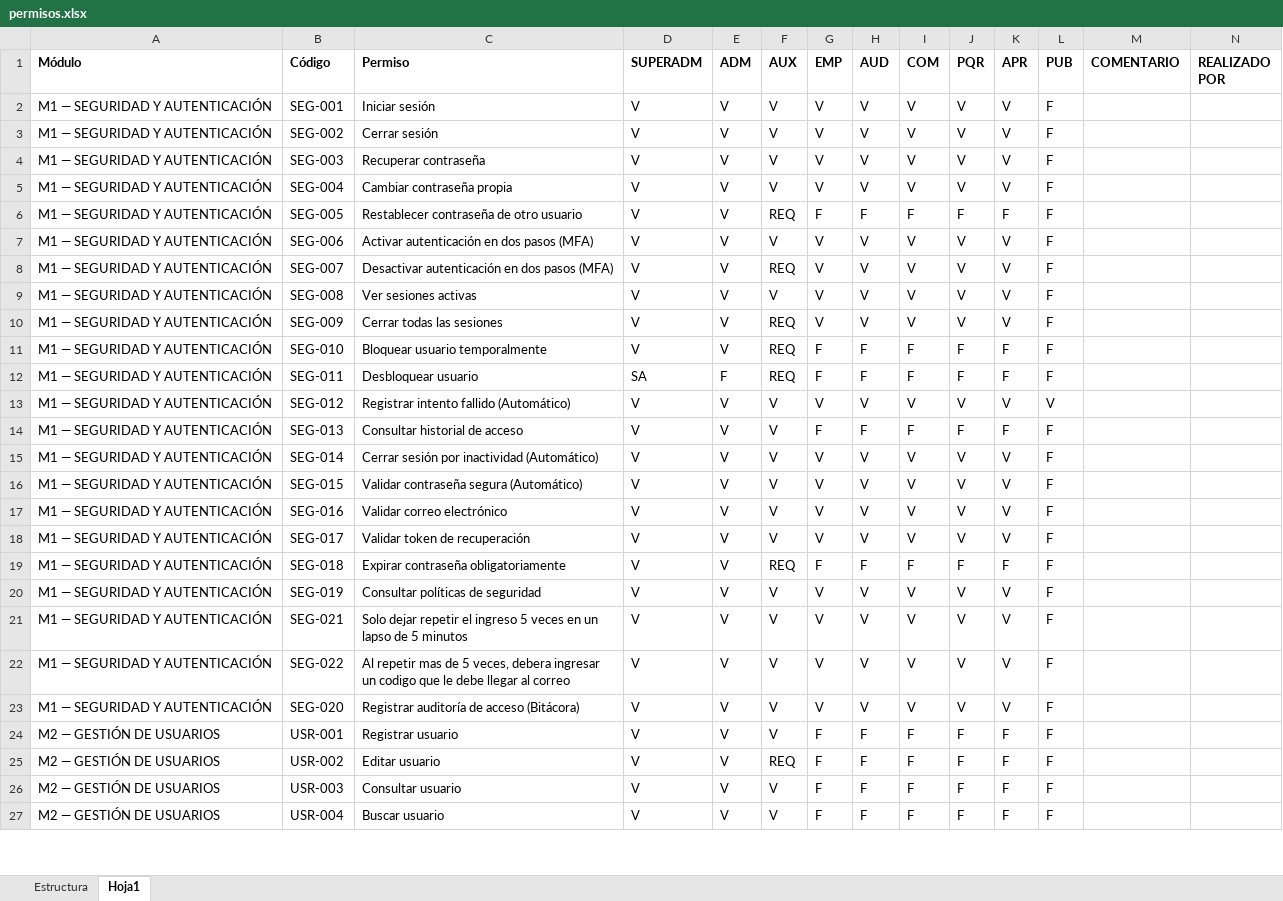
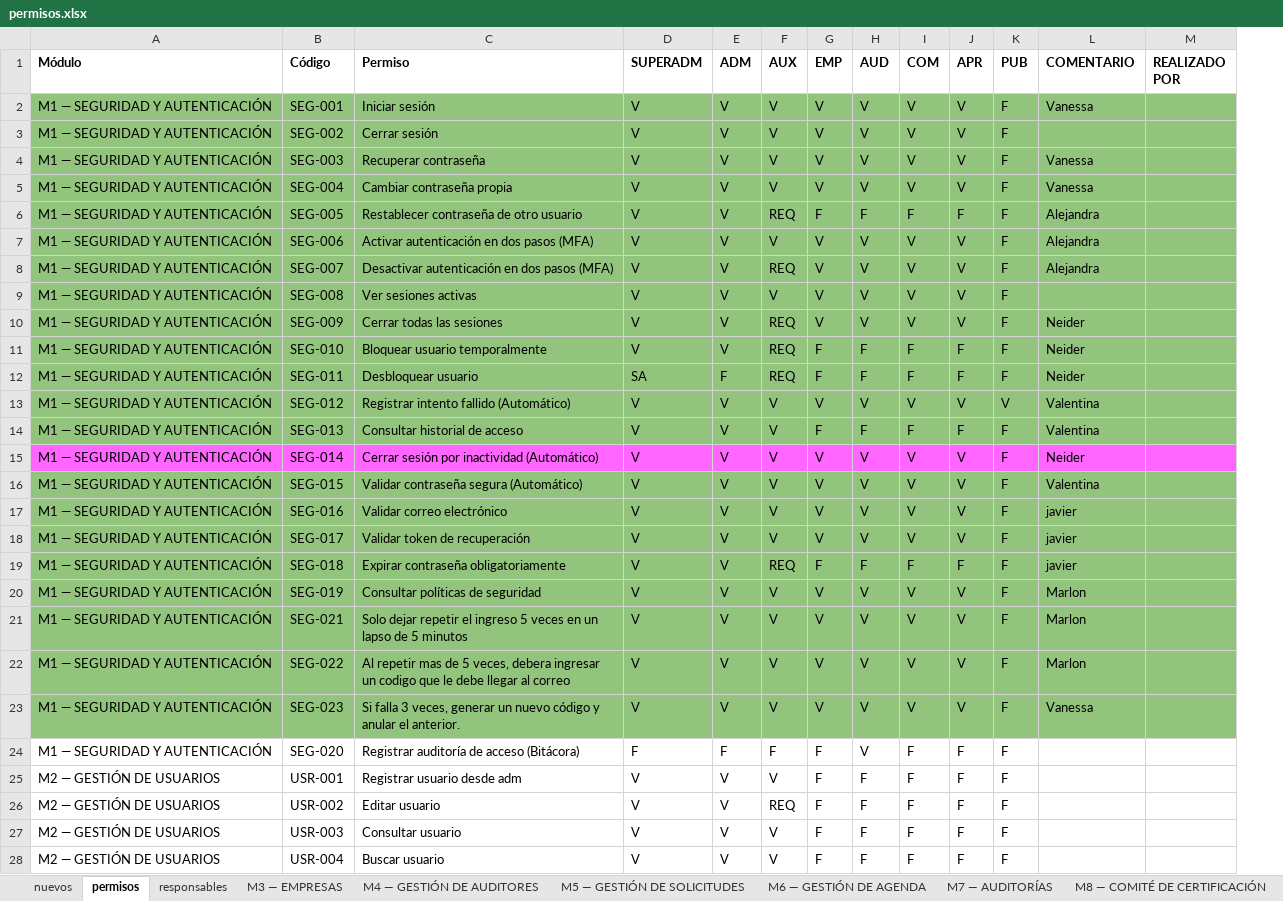
Before and after one commit to Vanessago2001/proyecto_formativo, an Excel workbook: documentacion/permisos.xlsx, sheet permisos, drawn as a sheet; only a part is shown; values as stored, in another font and other column widths than the file's, no borders; charts and pictures not drawn; removed rows and columns are numbered as before the commit, all else as after; the diff covers the shown part only; the diff names each change by its address in the sheet, - before the commit and + after, or states it on an @@ line.

Commit message:
correccion_id_tabla_usuario

```diff
--- a/documentacion/permisos.xlsx (sheet permisos)
+++ b/documentacion/permisos.xlsx (sheet permisos)
-sheet tab: Estructura
+sheet tab: nuevos
-sheet tab: Hoja1
+sheet tab: permisos
+sheet tab: responsables
+sheet tab: M3 — EMPRESAS
+sheet tab: M4 — GESTIÓN DE AUDITORES
+sheet tab: M5 — GESTIÓN DE SOLICITUDES
+sheet tab: M6 — GESTIÓN DE AGENDA
+sheet tab: M7 — AUDITORÍAS
+sheet tab: M8 — COMITÉ DE CERTIFICACIÓN
-column J (PQR), rows 2-27: V | V | V | V | F | V | V | V | V | F | F | V | F | V | V | V | V | F | V | V | V | V | F | F | F | F
-A2:I14 fill: none
+A2:I14 fill: #93C47D
-J2:M14 fill: none
+J2:M14 fill: #93C47D
-L2 (COMENTARIO): (empty)
+L2 (COMENTARIO): Vanessa
-L4:L5 (COMENTARIO): (empty)
+L4:L5 (COMENTARIO): Vanessa
-L6:L8 (COMENTARIO): (empty)
+L6:L8 (COMENTARIO): Alejandra
-L10:L12 (COMENTARIO): (empty)
+L10:L12 (COMENTARIO): Neider
-L13:L14 (COMENTARIO): (empty)
+L13:L14 (COMENTARIO): Valentina
-A15:I15 fill: none
+A15:I15 fill: #FF66FF
-J15:M15 fill: none
+J15:M15 fill: #FF66FF
-L15 (COMENTARIO): (empty)
+L15 (COMENTARIO): Neider
-A16:I22 fill: none
+A16:I22 fill: #93C47D
-J16:M22 fill: none
+J16:M22 fill: #93C47D
-L16 (COMENTARIO): (empty)
+L16 (COMENTARIO): Valentina
-L17:L19 (COMENTARIO): (empty)
+L17:L19 (COMENTARIO): javier
-L20:L22 (COMENTARIO): (empty)
+L20:L22 (COMENTARIO): Marlon
+row 23: M1 — SEGURIDAD Y AUTENTICACIÓN | SEG-023 | Si falla 3 veces, generar un nuevo código y anular el anterior. | V | V | V | V | V | V | V | F | Vanessa
-D24 (SUPERADM): V
+D24 (SUPERADM): F
-E24 (ADM): V
+E24 (ADM): F
-F24 (AUX): V
+F24 (AUX): F
-G24 (EMP): V
+G24 (EMP): F
-I24 (COM): V
+I24 (COM): F
-J24 (APR): V
+J24 (APR): F
-C25 (Permiso): Registrar usuario
+C25 (Permiso): Registrar usuario desde adm
```
Also changed, not shown: 26 edited cells and cell formats elsewhere in this sheet, sheet nuevos, other sheet tabs, charts or pictures, 8 other files.
